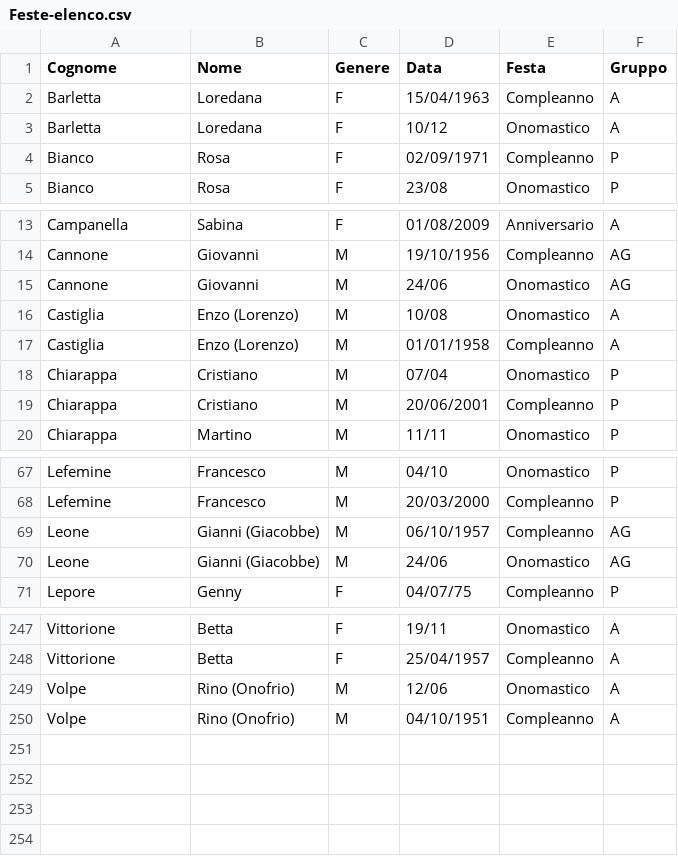
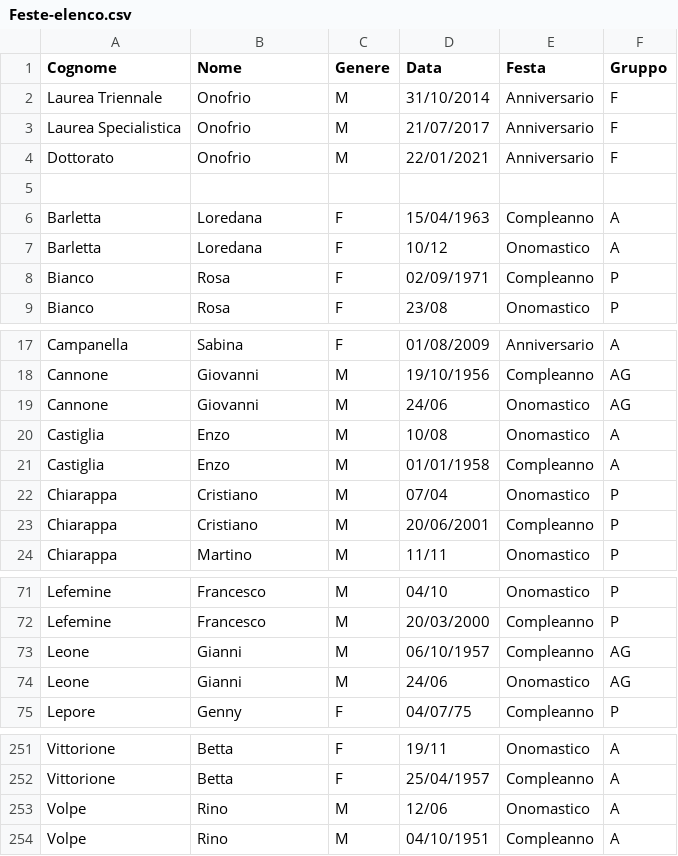
Before and after one commit to Sebastiano-Mazzarisi/Test, a CSV file: Feste-elenco.csv, drawn as a sheet; only a part is shown, gaps mark what is left out.

Commit message:
Aggiornamento 2026-01-15 13:34:03.792900

```diff
--- a/Feste-elenco.csv
+++ b/Feste-elenco.csv
@@ -1,2 +1,6 @@
 Cognome,Nome,Genere,Data,Festa,Gruppo
+Laurea Triennale,Onofrio,M,31/10/2014,Anniversario,F
+Laurea Specialistica,Onofrio,M,21/07/2017,Anniversario,F
+Dottorato,Onofrio,M,22/01/2021,Anniversario,F
+
 Barletta,Loredana,F,15/04/1963,Compleanno,A
@@ -15,4 +19,4 @@ Cannone,Giovanni,M,19/10/1956,Compleanno,AG
 Cannone,Giovanni,M,24/06,Onomastico,AG
-Castiglia,Enzo (Lorenzo),M,10/08,Onomastico,A
-Castiglia,Enzo (Lorenzo),M,01/01/1958,Compleanno,A
+Castiglia,Enzo,M,10/08,Onomastico,A
+Castiglia,Enzo,M,01/01/1958,Compleanno,A
 Chiarappa,Cristiano,M,07/04,Onomastico,P
@@ -68,4 +72,4 @@ Lefemine,Francesco,M,04/10,Onomastico,P
 Lefemine,Francesco,M,20/03/2000,Compleanno,P
-Leone,Gianni (Giacobbe),M,06/10/1957,Compleanno,AG
-Leone,Gianni (Giacobbe),M,24/06,Onomastico,AG
+Leone,Gianni,M,06/10/1957,Compleanno,AG
+Leone,Gianni,M,24/06,Onomastico,AG
 Lepore,Genny,F,04/07/75,Compleanno,P
@@ -248,3 +252,3 @@ Vittorione,Betta,F,19/11,Onomastico,A
 Vittorione,Betta,F,25/04/1957,Compleanno,A
-Volpe,Rino (Onofrio),M,12/06,Onomastico,A
-Volpe,Rino (Onofrio),M,04/10/1951,Compleanno,A
+Volpe,Rino,M,12/06,Onomastico,A
+Volpe,Rino,M,04/10/1951,Compleanno,A
```
